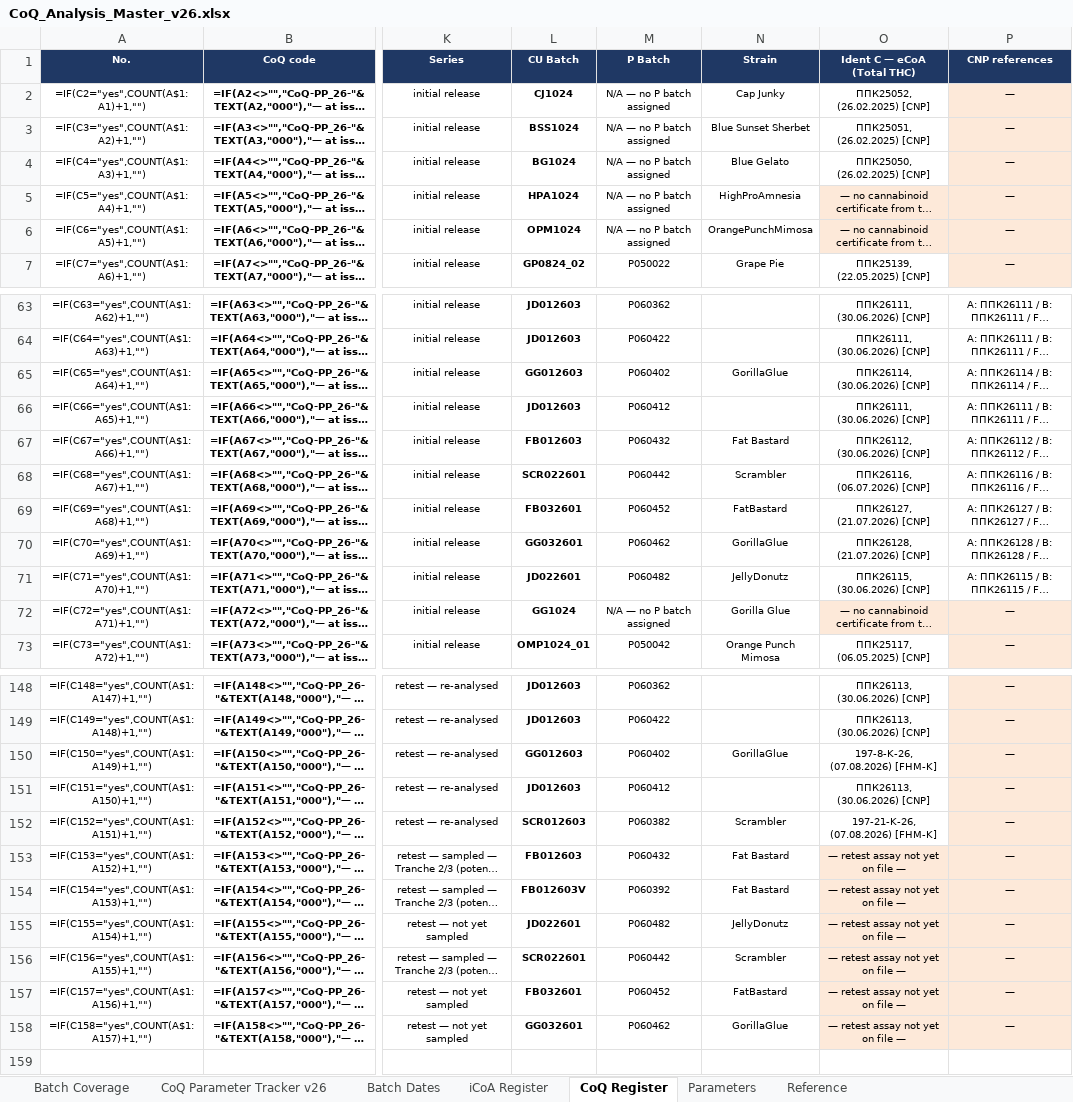
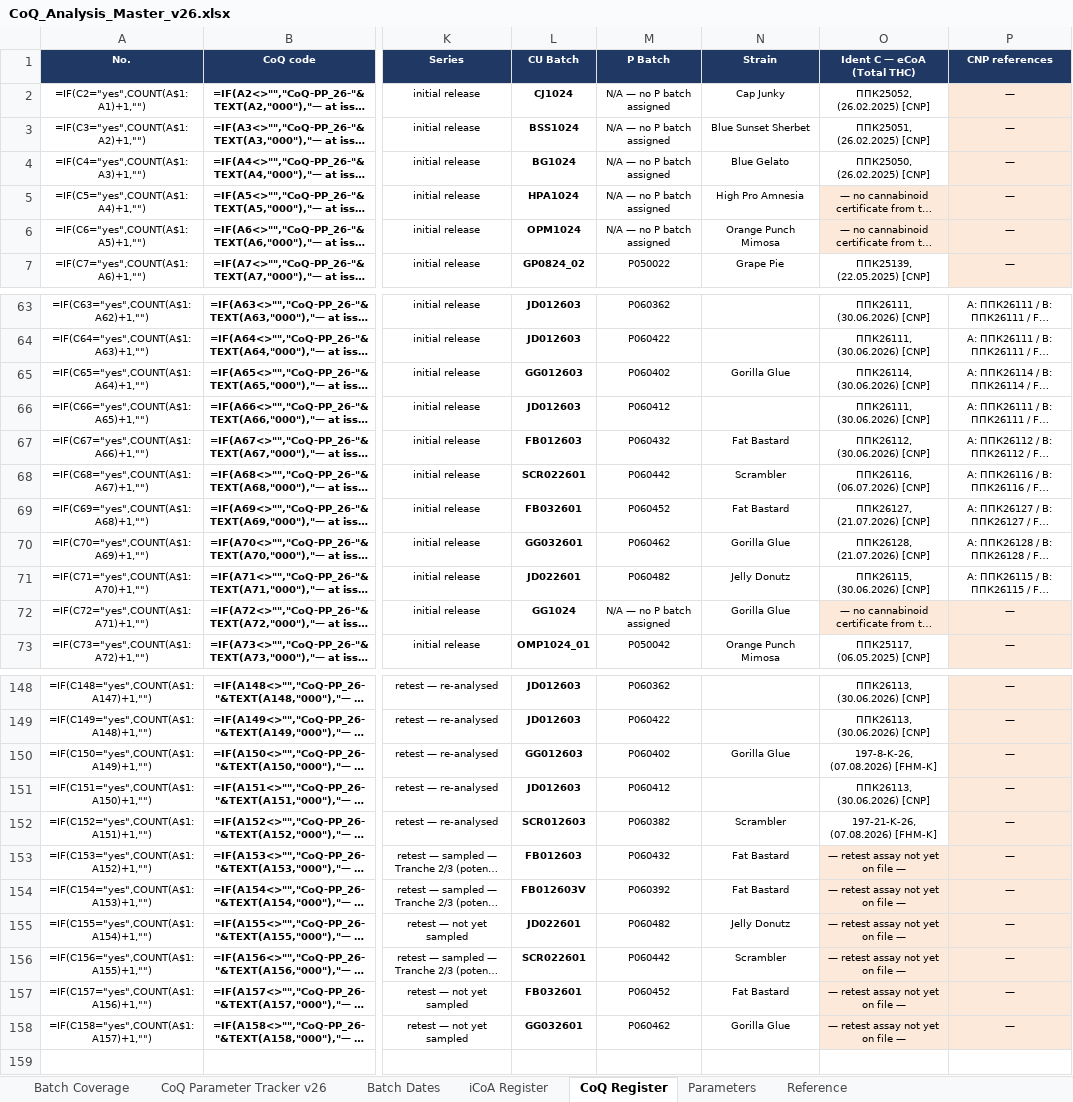
Before and after one commit to 3p4e/letta-stack, an Excel workbook: deliverables/qc_gap_analysis/tracker/CoQ_Analysis_Master_v26.xlsx, sheet CoQ Register, drawn as a sheet; only a part is shown, gaps mark what is left out; long unchanged cells end in …; values as stored, in another font and other column widths than the file's, no borders; formulas without a stored value are shown as written; table styles not drawn; the diff covers the shown part only; the diff names each change by its address in the sheet, - before the commit and + after, or states it on an @@ line.

```diff
--- a/deliverables/qc_gap_analysis/tracker/CoQ_Analysis_Master_v26.xlsx (sheet CoQ Register)
+++ b/deliverables/qc_gap_analysis/tracker/CoQ_Analysis_Master_v26.xlsx (sheet CoQ Register)
-N5 (Strain): HighProAmnesia
+N5 (Strain): High Pro Amnesia
-N6 (Strain): OrangePunchMimosa
+N6 (Strain): Orange Punch Mimosa
-N65 (Strain): GorillaGlue
+N65 (Strain): Gorilla Glue
-N69 (Strain): FatBastard
+N69 (Strain): Fat Bastard
-N70 (Strain): GorillaGlue
+N70 (Strain): Gorilla Glue
-N71 (Strain): JellyDonutz
+N71 (Strain): Jelly Donutz
-N150 (Strain): GorillaGlue
+N150 (Strain): Gorilla Glue
-N155 (Strain): JellyDonutz
+N155 (Strain): Jelly Donutz
-N157 (Strain): FatBastard
+N157 (Strain): Fat Bastard
-N158 (Strain): GorillaGlue
+N158 (Strain): Gorilla Glue
```
Also changed, not shown: 8 edited cells elsewhere in this sheet, sheet iCoA Register, sheet Reference, sheet Batch Coverage, deliverables/qc_gap_analysis/tracker/Issuance_Registers_prelim.xlsx, 7 other files.
